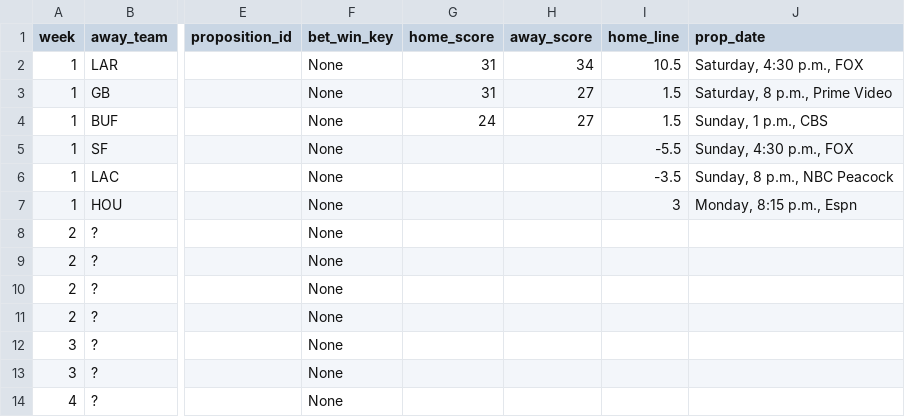
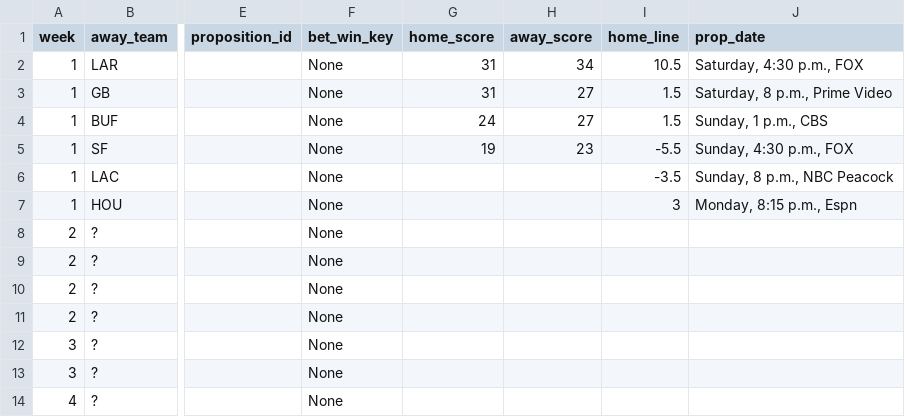
Before and after one commit to bileschi/pierogi_pickem, a CSV file: 2025_2026/playoffs.csv, drawn as a sheet; only a part is shown, gaps mark what is left out; the diff names each change by its address in the sheet, - before the commit and + after, or states it on an @@ line.

Commit message:
w1 phi sf score

```diff
--- a/2025_2026/playoffs.csv
+++ b/2025_2026/playoffs.csv
-G5 (home_score): (empty)
+G5 (home_score): 19
-H5 (away_score): (empty)
+H5 (away_score): 23
```
